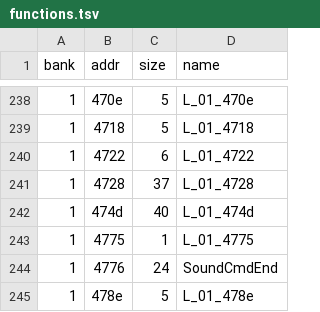
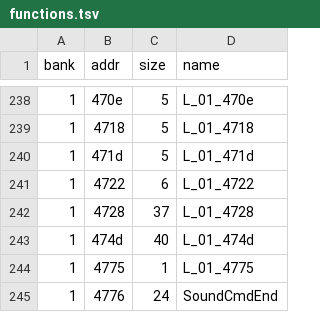
Before and after one commit to Tenome/Painter-Momopi-Decompilation, a TSV file: config/functions.tsv, drawn as a sheet; only a part is shown, gaps mark what is left out; the shorter side is filled out with more unchanged rows.

```diff
--- a/config/functions.tsv
+++ b/config/functions.tsv
@@ -239,2 +239,3 @@ bank	addr	size	name
 1	4718	5	L_01_4718
+1	471d	5	L_01_471d
 1	4722	6	L_01_4722
```
Also changed, not shown: seeds.csv, 1 other file.
